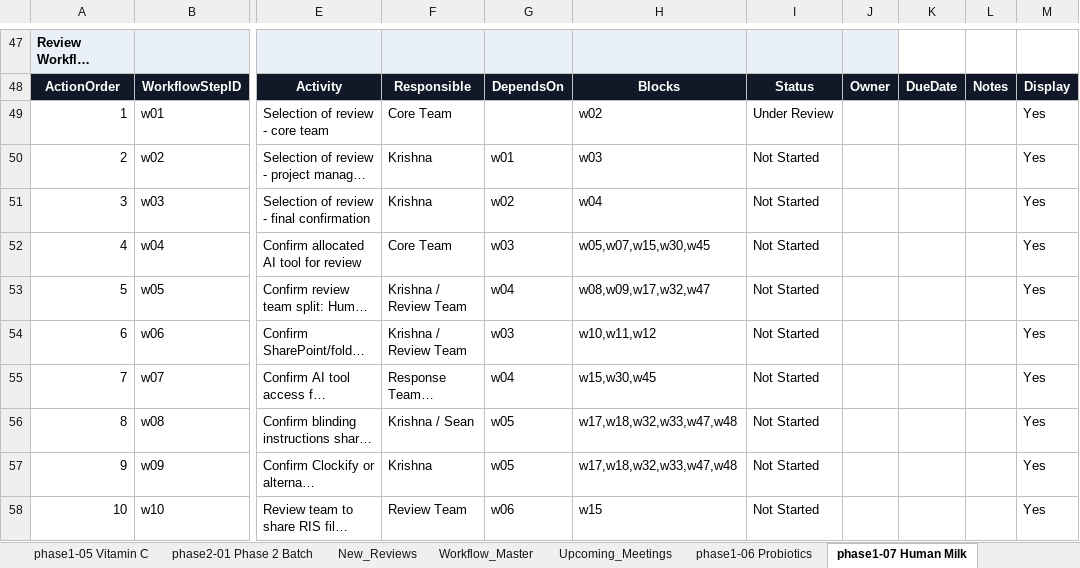
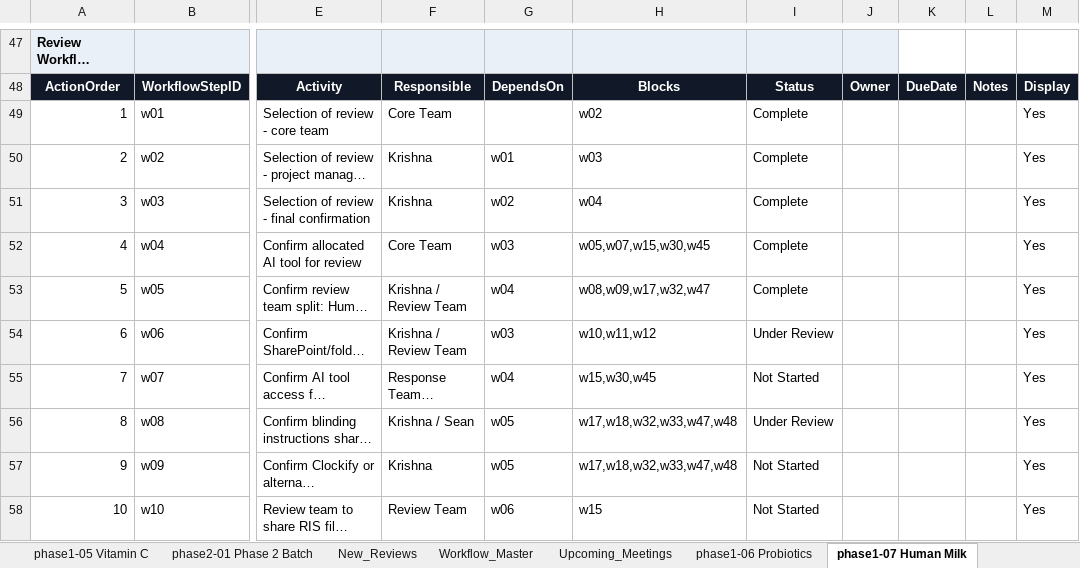
Before and after one commit to pkrishnakishore/Cochrane, an Excel workbook: AI-Platform-Study/dashboard/cochrane_dashboard_backend_template.xlsx, sheet phase1-07 Human Milk, drawn as a sheet; only a part is shown, gaps mark what is left out; long unchanged cells end in …; values as stored, in another font and other column widths than the file's, no borders; the diff names each change by its address in the sheet, - before the commit and + after, or states it on an @@ line.

Commit message:
Update Phase 1 onboarding workflow statuses

```diff
--- a/AI-Platform-Study/dashboard/cochrane_dashboard_backend_template.xlsx (sheet phase1-07 Human Milk)
+++ b/AI-Platform-Study/dashboard/cochrane_dashboard_backend_template.xlsx (sheet phase1-07 Human Milk)
-I49: Under Review
+I49: Complete
-I50:I53: Not Started
+I50:I53: Complete
-I54: Not Started
+I54: Under Review
-I56: Not Started
+I56: Under Review
```
Also changed, not shown: sheet phase1-06 Probiotics, sheet phase1-05 Vitamin C, AI-Platform-Study/dashboard/data/cochrane_dashboard_backend_template.xlsx, 1 other file.
